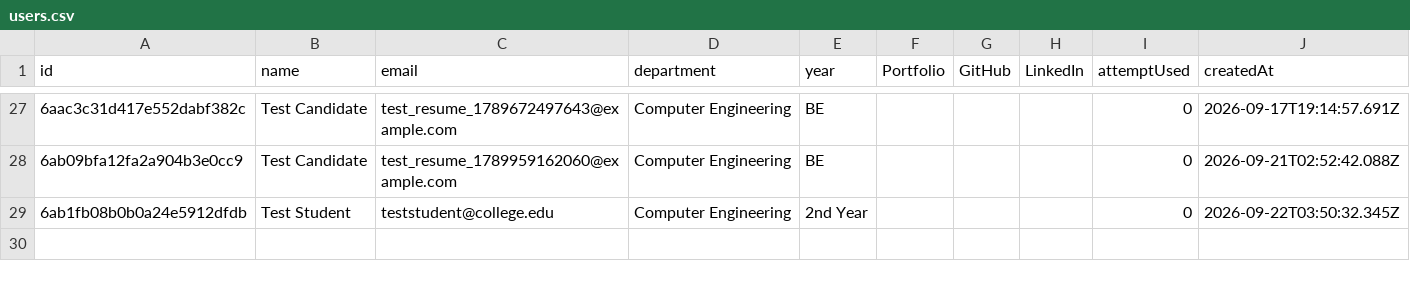
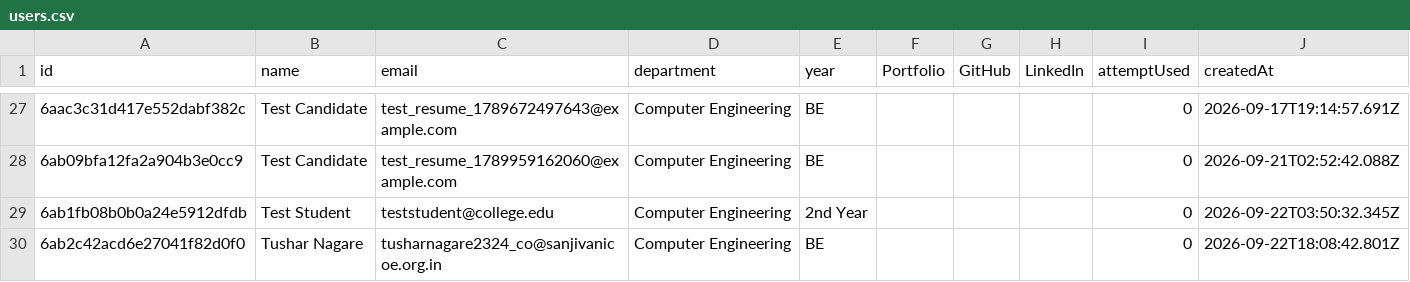
Before and after one commit to Tushar-3612/AI-Interview-Platform, a CSV file: backend/exports/users.csv, drawn as a sheet; only a part is shown, gaps mark what is left out.

```diff
--- a/backend/exports/users.csv
+++ b/backend/exports/users.csv
@@ -29 +29,2 @@ id,name,email,department,year,Portfolio,GitHub,LinkedIn,attemptUsed,createdAt
 6ab1fb08b0b0a24e5912dfdb,Test Student,teststudent@college.edu,Computer Engineering,2nd Year,,,,0,2026-09-22T03:50:32.345Z
+6ab2c42acd6e27041f82d0f0,Tushar Nagare,tusharnagare2324_co@sanjivanicoe.org.in,Computer Engineering,BE,,,,0,2026-09-22T18:08:42.801Z
```
Also changed, not shown: 7 other files.
